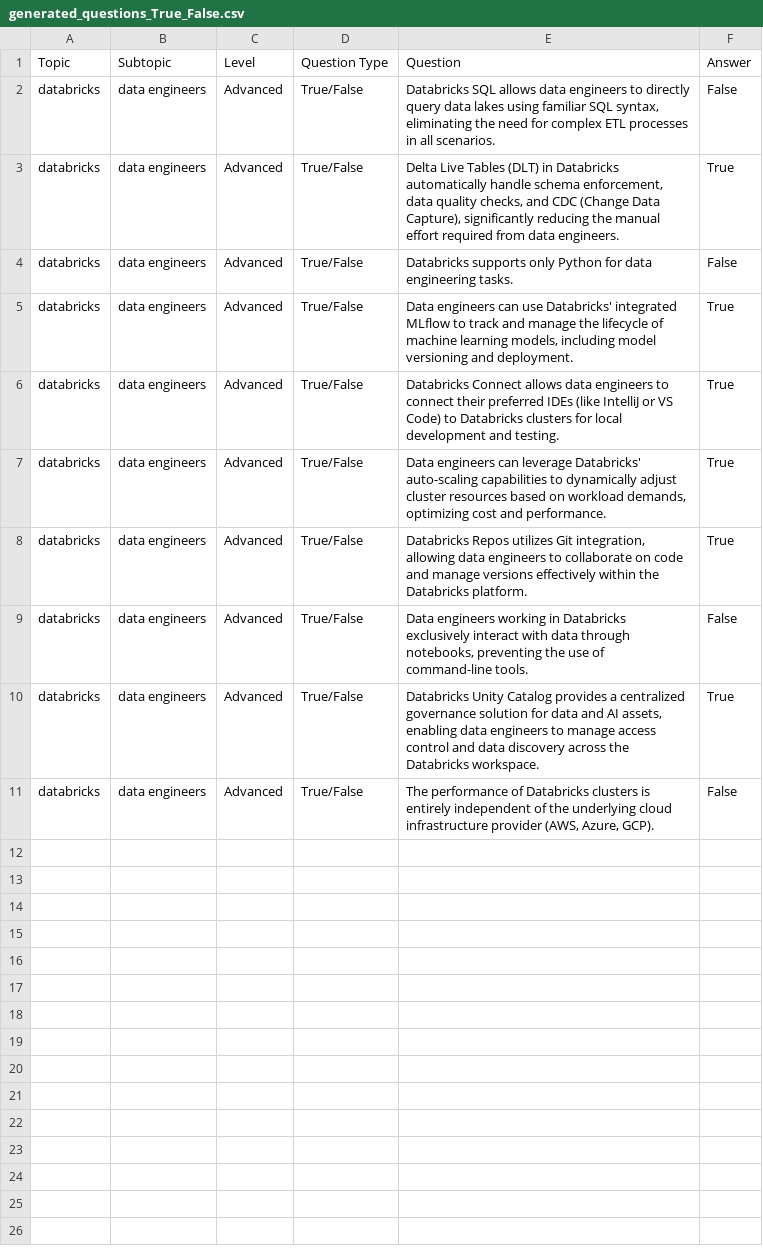
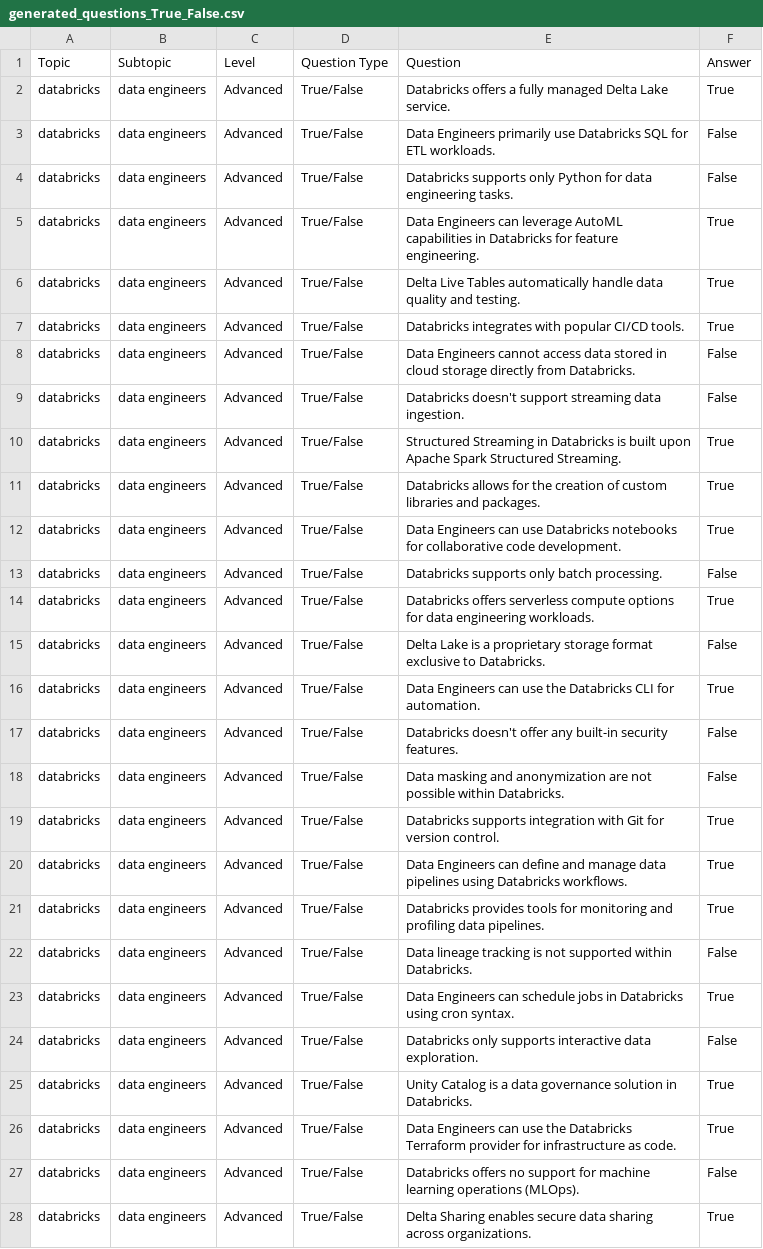
Before and after one commit to rahulpihub/Question-Generation-AI-, a CSV file: output/generated_questions_True_False.csv, drawn as a sheet; only a part is shown; the diff covers the shown part only.

```diff
--- a/output/generated_questions_True_False.csv
+++ b/output/generated_questions_True_False.csv
@@ -1,11 +1,28 @@
 Topic,Subtopic,Level,Question Type,Question,Answer
-databricks,data engineers,Advanced,True/False,"Databricks SQL allows data engineers to directly query data lakes using familiar SQL syntax, eliminating the need for complex ETL processes in all scenarios.",False
-databricks,data engineers,Advanced,True/False,"Delta Live Tables (DLT) in Databricks automatically handle schema enforcement, data quality checks, and CDC (Change Data Capture), significantly reducing the manual effort required from data engineers.",True
+databricks,data engineers,Advanced,True/False,Databricks offers a fully managed Delta Lake service.,True
+databricks,data engineers,Advanced,True/False,Data Engineers primarily use Databricks SQL for ETL workloads.,False
 databricks,data engineers,Advanced,True/False,Databricks supports only Python for data engineering tasks.,False
-databricks,data engineers,Advanced,True/False,"Data engineers can use Databricks' integrated MLflow to track and manage the lifecycle of machine learning models, including model versioning and deployment.",True
-databricks,data engineers,Advanced,True/False,Databricks Connect allows data engineers to connect their preferred IDEs (like IntelliJ or VS Code) to Databricks clusters for local development and testing.,True
-databricks,data engineers,Advanced,True/False,"Data engineers can leverage Databricks' auto-scaling capabilities to dynamically adjust cluster resources based on workload demands, optimizing cost and performance.",True
-databricks,data engineers,Advanced,True/False,"Databricks Repos utilizes Git integration, allowing data engineers to collaborate on code and manage versions effectively within the Databricks platform.",True
-databricks,data engineers,Advanced,True/False,"Data engineers working in Databricks exclusively interact with data through notebooks, preventing the use of command-line tools.",False
-databricks,data engineers,Advanced,True/False,"Databricks Unity Catalog provides a centralized governance solution for data and AI assets, enabling data engineers to manage access control and data discovery across the Databricks workspace.",True
-databricks,data engineers,Advanced,True/False,"The performance of Databricks clusters is entirely independent of the underlying cloud infrastructure provider (AWS, Azure, GCP).",False
+databricks,data engineers,Advanced,True/False,Data Engineers can leverage AutoML capabilities in Databricks for feature engineering.,True
+databricks,data engineers,Advanced,True/False,Delta Live Tables automatically handle data quality and testing.,True
+databricks,data engineers,Advanced,True/False,Databricks integrates with popular CI/CD tools.,True
+databricks,data engineers,Advanced,True/False,Data Engineers cannot access data stored in cloud storage directly from Databricks.,False
+databricks,data engineers,Advanced,True/False,Databricks doesn't support streaming data ingestion.,False
+databricks,data engineers,Advanced,True/False,Structured Streaming in Databricks is built upon Apache Spark Structured Streaming.,True
+databricks,data engineers,Advanced,True/False,Databricks allows for the creation of custom libraries and packages.,True
+databricks,data engineers,Advanced,True/False,Data Engineers can use Databricks notebooks for collaborative code development.,True
+databricks,data engineers,Advanced,True/False,Databricks supports only batch processing.,False
+databricks,data engineers,Advanced,True/False,Databricks offers serverless compute options for data engineering workloads.,True
+databricks,data engineers,Advanced,True/False,Delta Lake is a proprietary storage format exclusive to Databricks.,False
+databricks,data engineers,Advanced,True/False,Data Engineers can use the Databricks CLI for automation.,True
+databricks,data engineers,Advanced,True/False,Databricks doesn't offer any built-in security features.,False
+databricks,data engineers,Advanced,True/False,Data masking and anonymization are not possible within Databricks.,False
+databricks,data engineers,Advanced,True/False,Databricks supports integration with Git for version control.,True
+databricks,data engineers,Advanced,True/False,Data Engineers can define and manage data pipelines using Databricks workflows.,True
+databricks,data engineers,Advanced,True/False,Databricks provides tools for monitoring and profiling data pipelines.,True
+databricks,data engineers,Advanced,True/False,Data lineage tracking is not supported within Databricks.,False
+databricks,data engineers,Advanced,True/False,Data Engineers can schedule jobs in Databricks using cron syntax.,True
+databricks,data engineers,Advanced,True/False,Databricks only supports interactive data exploration.,False
+databricks,data engineers,Advanced,True/False,Unity Catalog is a data governance solution in Databricks.,True
+databricks,data engineers,Advanced,True/False,Data Engineers can use the Databricks Terraform provider for infrastructure as code.,True
+databricks,data engineers,Advanced,True/False,Databricks offers no support for machine learning operations (MLOps).,False
+databricks,data engineers,Advanced,True/False,Delta Sharing enables secure data sharing across organizations.,True
```
Also changed, not shown: 5 added rows elsewhere in this file, output/generated_questions_Fill Ups.csv, output/generated_questions_Multiple Choice.csv, 2 other files.
